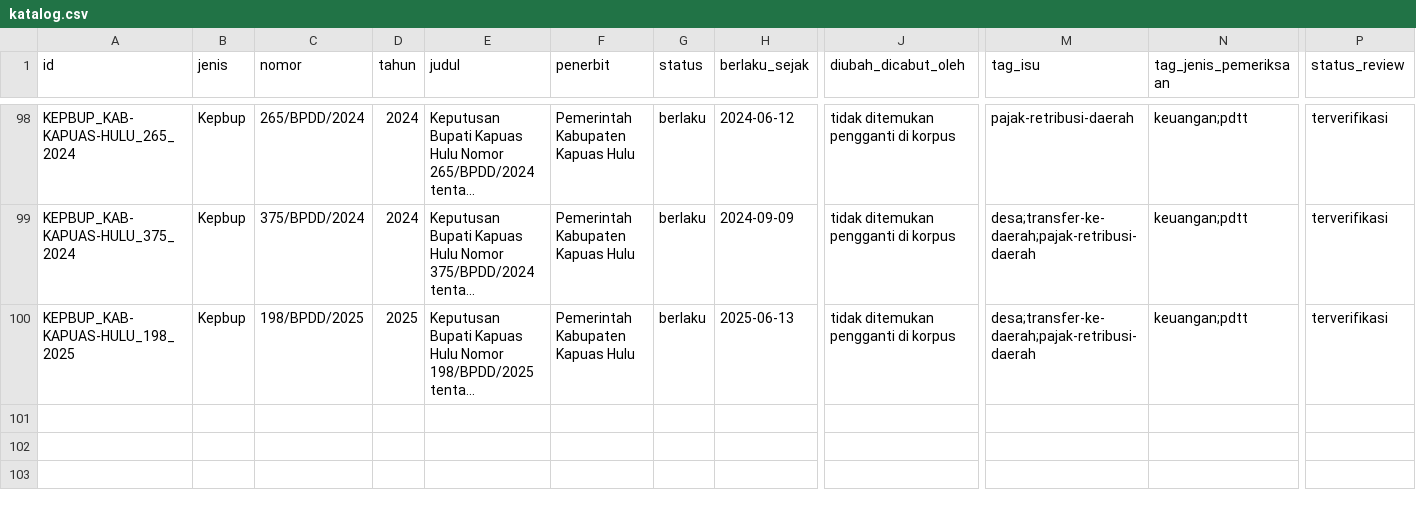
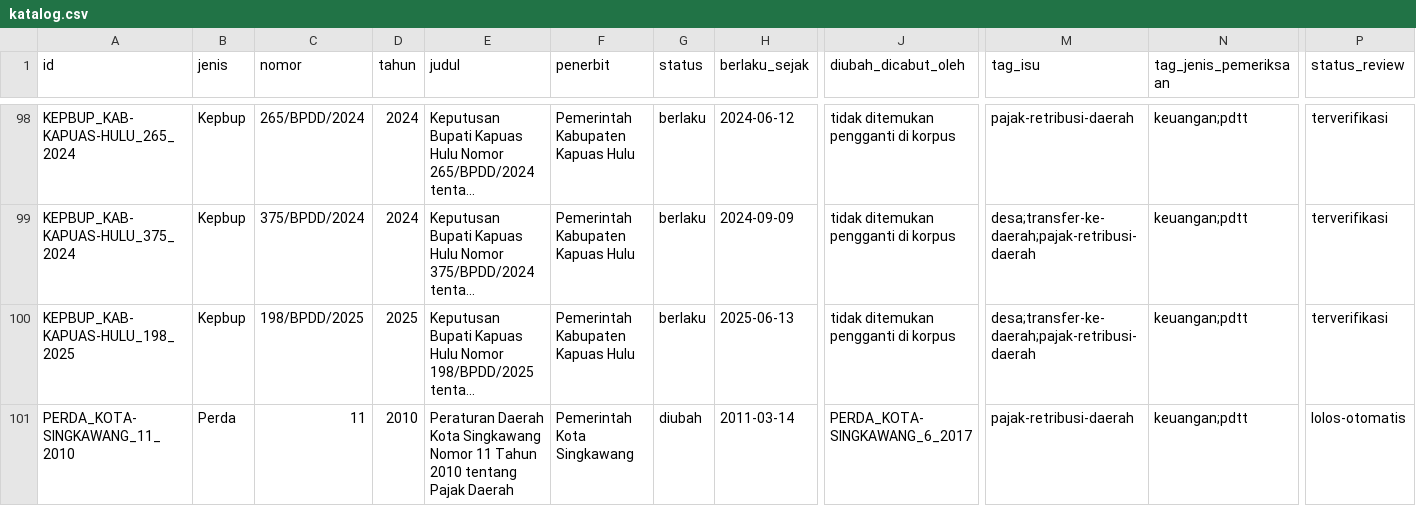
Before and after one commit to primaditra/korpus-daerah, a CSV file: katalog.csv, drawn as a sheet; only a part is shown, gaps mark what is left out; long unchanged cells end in …; rows hold the shown columns only; the diff names each change by its address in the sheet, - before the commit and + after, or states it on an @@ line.

```diff
--- a/katalog.csv
+++ b/katalog.csv
+row 101: PERDA_KOTA-SINGKAWANG_11_2010 | Perda | 11 | 2010 | Peraturan Daerah Kota Singkawang Nomor 11 Tahun 2010 tentang Pajak Daerah | Pemerintah Kota Singkawang | diubah | 2011-03-14 | PERDA_KOTA-SINGKAWANG_6_2017 | pajak-retribusi-daerah | keuangan;pdtt | lolos-otomatis
```
Also changed, not shown: 1 other file.
